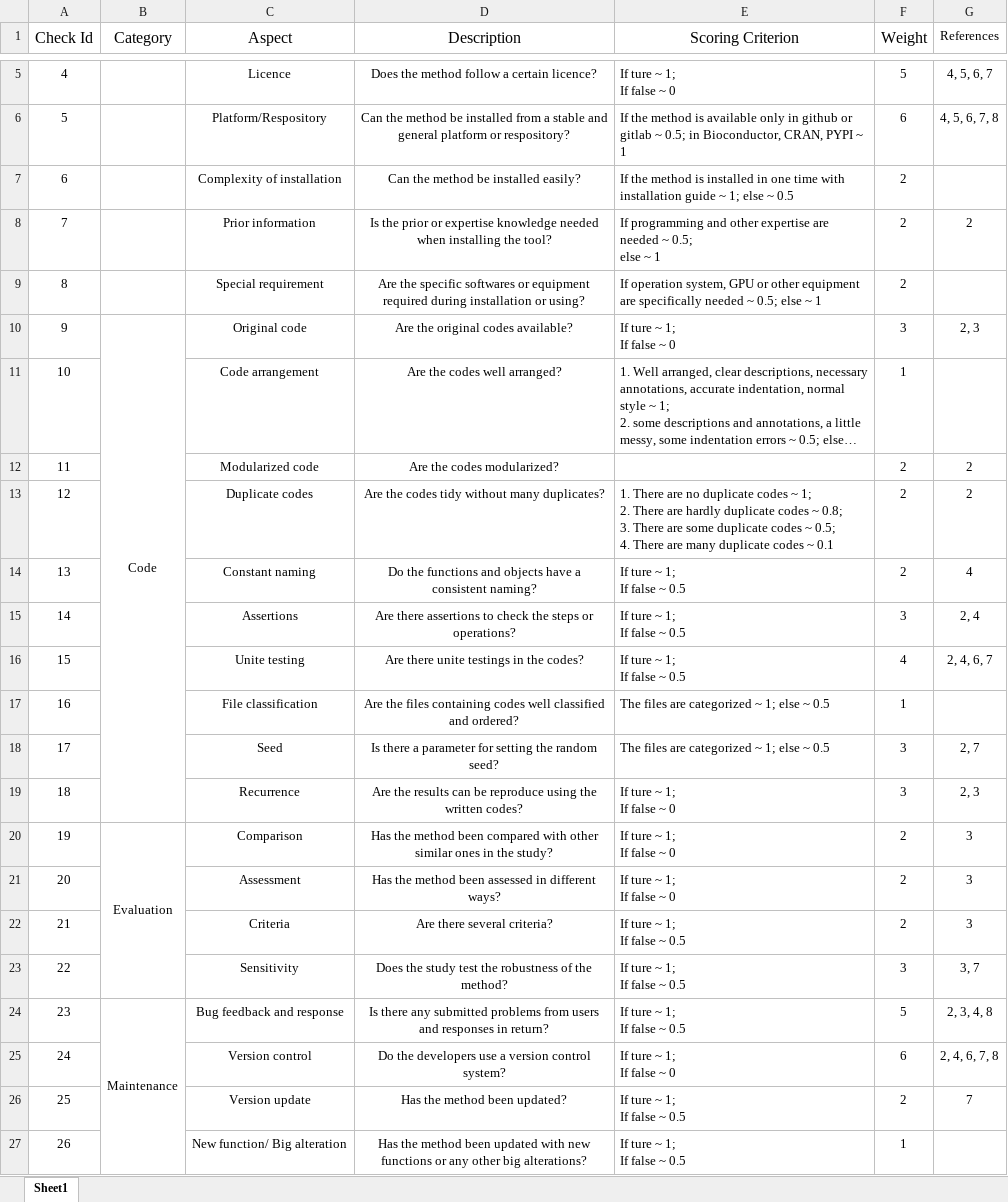
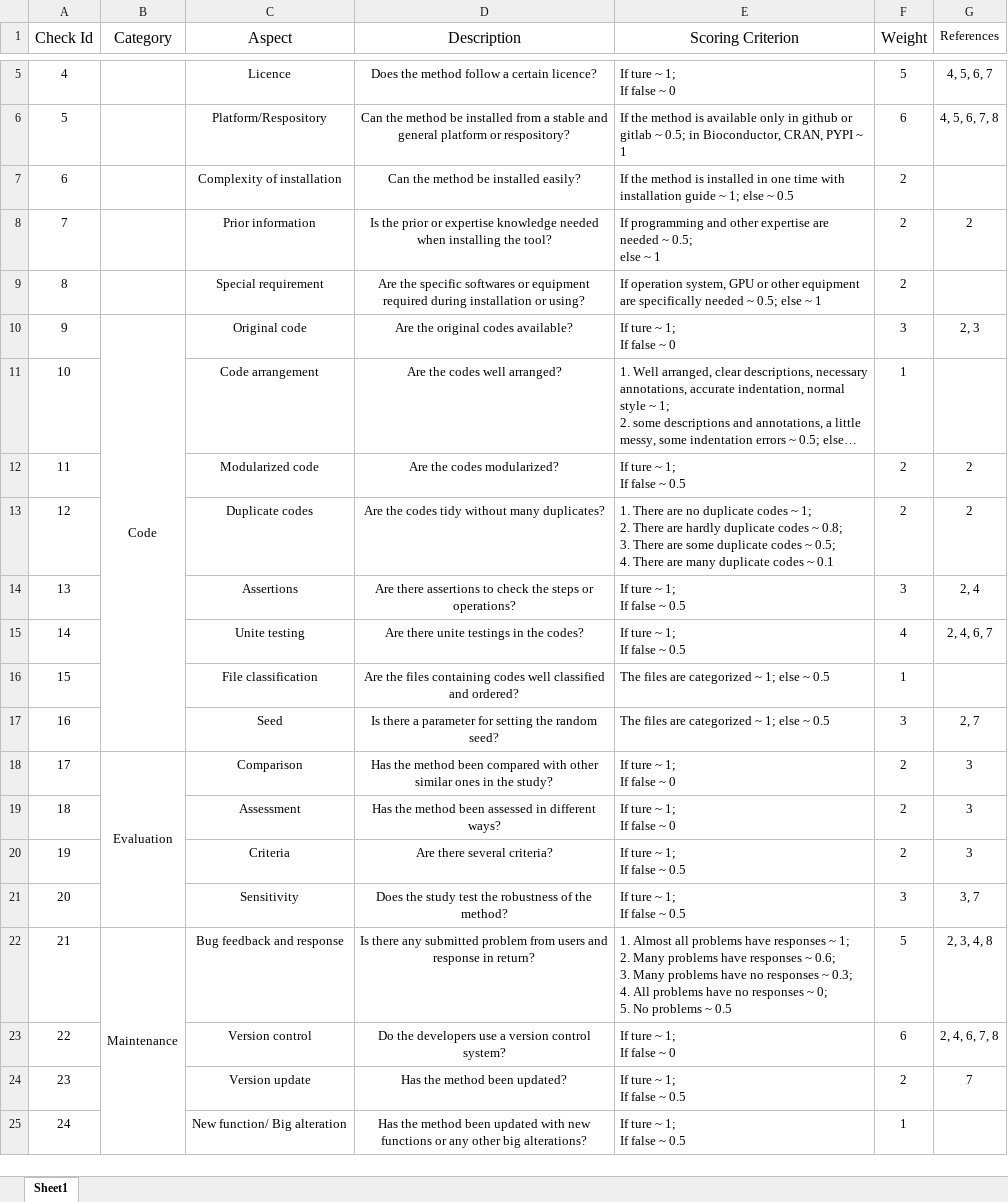
Before and after one commit to duohongrui/simbenchmark, an Excel workbook: Chunk7-Usability/Usability-scoringsheet.xlsx, sheet Sheet1, drawn as a sheet; only a part is shown, gaps mark what is left out; long unchanged cells end in …; values as stored, in another font and other column widths than the file's, no borders; removed rows and columns are numbered as before the commit, all else as after; ↵ is a line break in a cell; the diff names each change by its address in the sheet, - before the commit and + after, or states it on an @@ line.

```diff
--- a/Chunk7-Usability/Usability-scoringsheet.xlsx (sheet Sheet1)
+++ b/Chunk7-Usability/Usability-scoringsheet.xlsx (sheet Sheet1)
-E12 (Scoring Criterion): (empty)
+E12 (Scoring Criterion): If ture ~ 1; ↵ If false ~ 0.5
-row 14: 13 |  | Constant naming | Do the functions and objects have a consistent naming? | If ture ~ 1; ↵ If false ~ 0.5 | 2 | 4
@@ column A (Check Id) renumbered from row 14 down @@
-row 19: 18 |  | Recurrence | Are the results can be reproduce using the written codes? | If ture ~ 1; ↵ If false ~ 0 | 3 | 2, 3
-D22 (Description): …any submitted problems from users and responses in return?
+D22 (Description): …any submitted problem from users and response in return?
-E22 (Scoring Criterion): If ture ~ 1; ↵ If false ~ 0.5
+E22 (Scoring Criterion): 1. Almost all problems have responses ~ 1; ↵ 2. Many problems have responses ~ 0.6; ↵ 3. Many problems have no responses ~ 0.3; ↵ 4. All problems have no responses ~ 0; ↵ 5. No problems ~ 0.5
```
Also changed, not shown: 4 other files.
